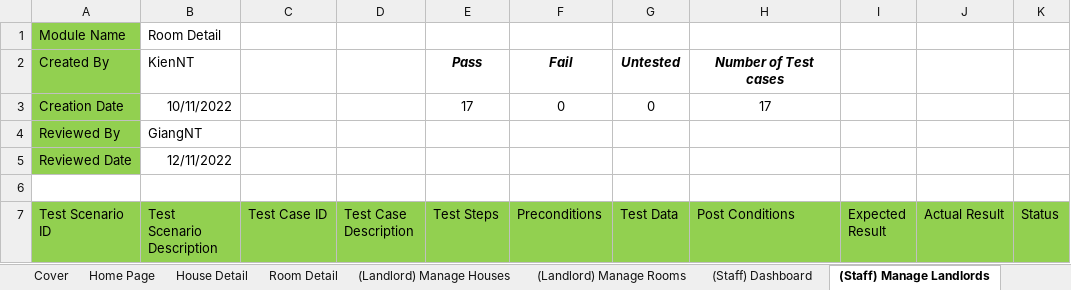
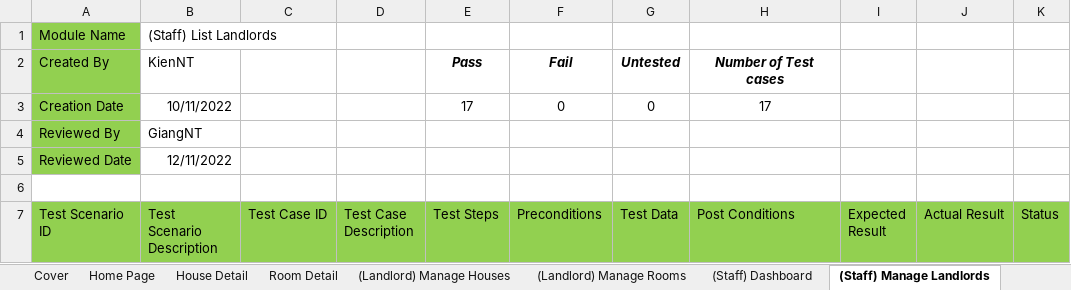
Before and after one commit to nguyenthegiang/fu-house-finder, an Excel workbook: Documentation/FHF_TestCases.xlsx, sheet (Staff) Manage Landlords, drawn as a sheet; only a part is shown; values as stored, in another font and other column widths than the file's, no borders; the diff names each change by its address in the sheet, - before the commit and + after, or states it on an @@ line.

Commit message:
Update Test Case

```diff
--- a/Documentation/FHF_TestCases.xlsx (sheet (Staff) Manage Landlords)
+++ b/Documentation/FHF_TestCases.xlsx (sheet (Staff) Manage Landlords)
-B1 (Test Scenario Description): Room Detail
+B1 (Test Scenario Description): (Staff) List Landlords
```
Also changed, not shown: sheet (Staff) List Houses.
